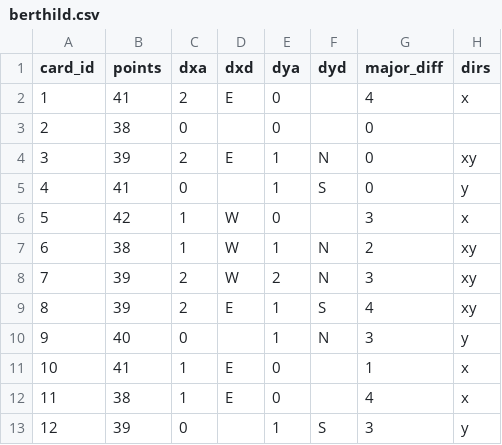
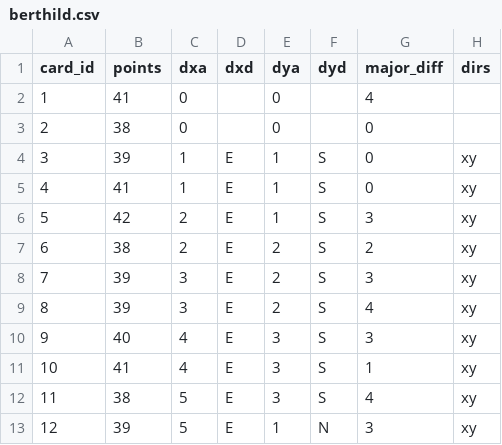
Before and after one commit to XBigTK13X/agricola-automa, a CSV file: v2-berthild/berthild.csv, drawn as a sheet; only a part is shown; the diff covers the shown part only.

```diff
--- a/v2-berthild/berthild.csv
+++ b/v2-berthild/berthild.csv
@@ -1,13 +1,13 @@
 card_id,points,dxa,dxd,dya,dyd,major_diff,dirs
-1,41,2,E,0,,4,x
+1,41,0,,0,,4,
 2,38,0,,0,,0,
-3,39,2,E,1,N,0,xy
-4,41,0,,1,S,0,y
-5,42,1,W,0,,3,x
-6,38,1,W,1,N,2,xy
-7,39,2,W,2,N,3,xy
-8,39,2,E,1,S,4,xy
-9,40,0,,1,N,3,y
-10,41,1,E,0,,1,x
-11,38,1,E,0,,4,x
-12,39,0,,1,S,3,y
+3,39,1,E,1,S,0,xy
+4,41,1,E,1,S,0,xy
+5,42,2,E,1,S,3,xy
+6,38,2,E,2,S,2,xy
+7,39,3,E,2,S,3,xy
+8,39,3,E,2,S,4,xy
+9,40,4,E,3,S,3,xy
+10,41,4,E,3,S,1,xy
+11,38,5,E,3,S,4,xy
+12,39,5,E,1,N,3,xy
```
Also changed, not shown: 38 edited cells elsewhere in this file, 3 other files.
